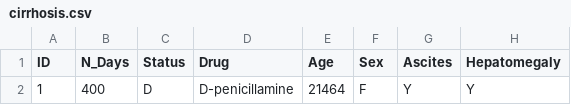
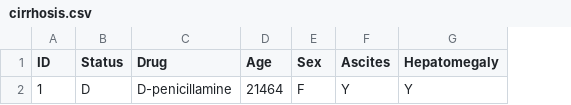
Before and after one commit to yanchick/Practice-ML-DEV, a CSV file: configs/input/cirrhosis.csv, drawn as a sheet; only a part is shown; the diff names each change by its address in the sheet, - before the commit and + after, or states it on an @@ line.

```diff
--- a/configs/input/cirrhosis.csv
+++ b/configs/input/cirrhosis.csv
-column B (N_Days), row 2: 400
```
Also changed, not shown: 13 other files.
